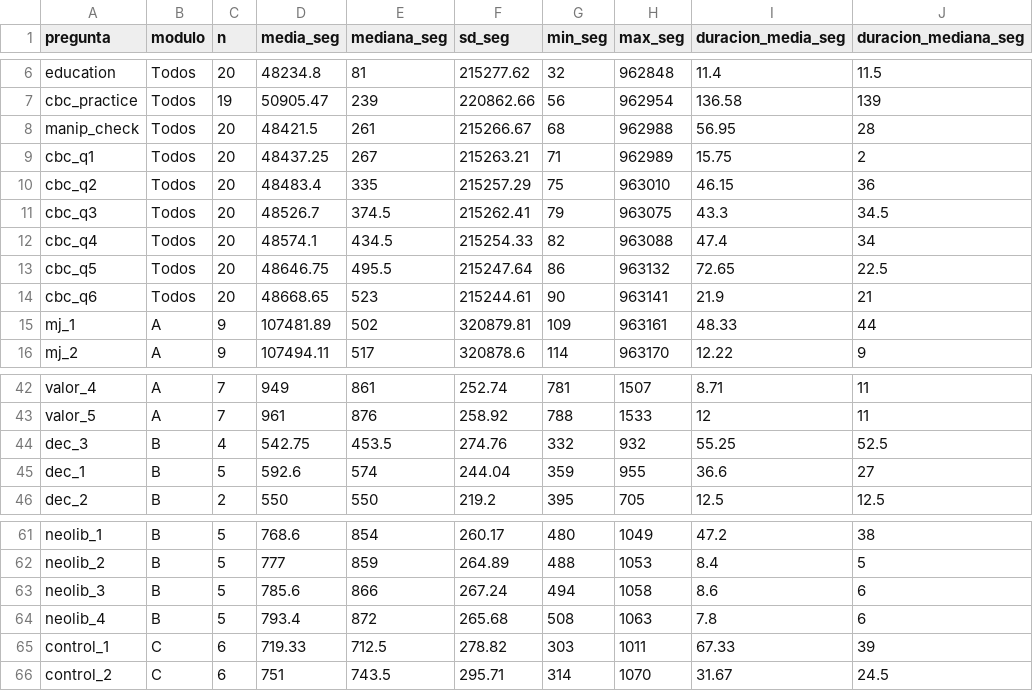
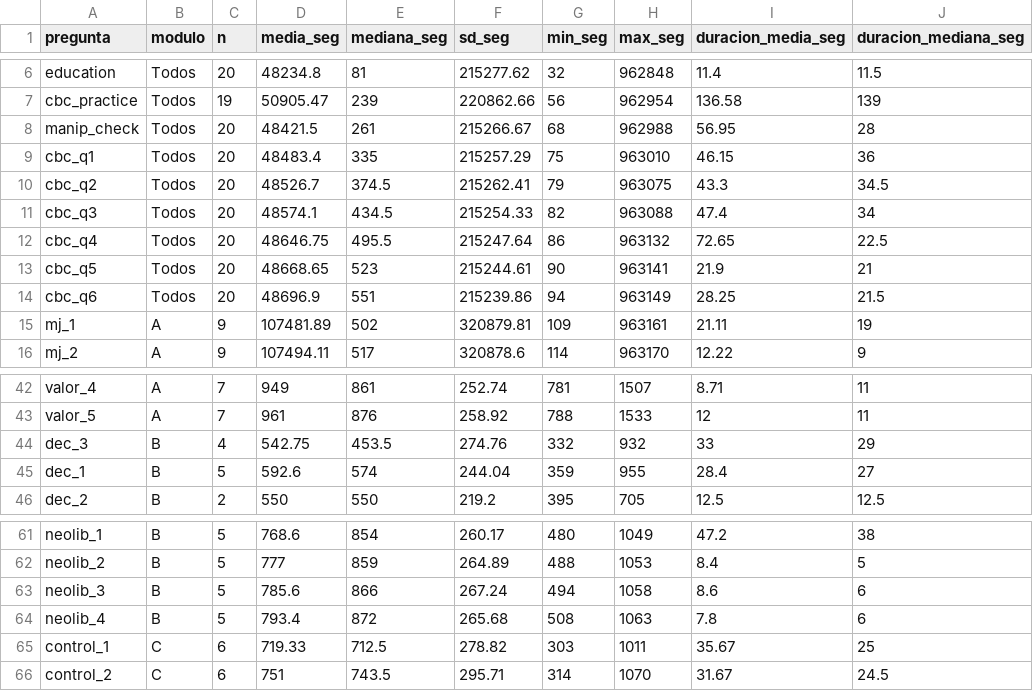
Before and after one commit to jus-mer/survey-jusmer, a CSV file: output/tiempos-prepiloto/tiempos-pregunta-resumen.csv, drawn as a sheet; only a part is shown, gaps mark what is left out.

```diff
--- a/output/tiempos-prepiloto/tiempos-pregunta-resumen.csv
+++ b/output/tiempos-prepiloto/tiempos-pregunta-resumen.csv
@@ -8,9 +8,9 @@
 "manip_check","Todos",20,48421.5,261,215266.67,68,962988,56.95,28
-"cbc_q1","Todos",20,48437.25,267,215263.21,71,962989,15.75,2
-"cbc_q2","Todos",20,48483.4,335,215257.29,75,963010,46.15,36
-"cbc_q3","Todos",20,48526.7,374.5,215262.41,79,963075,43.3,34.5
-"cbc_q4","Todos",20,48574.1,434.5,215254.33,82,963088,47.4,34
-"cbc_q5","Todos",20,48646.75,495.5,215247.64,86,963132,72.65,22.5
-"cbc_q6","Todos",20,48668.65,523,215244.61,90,963141,21.9,21
-"mj_1","A",9,107481.89,502,320879.81,109,963161,48.33,44
+"cbc_q1","Todos",20,48483.4,335,215257.29,75,963010,46.15,36
+"cbc_q2","Todos",20,48526.7,374.5,215262.41,79,963075,43.3,34.5
+"cbc_q3","Todos",20,48574.1,434.5,215254.33,82,963088,47.4,34
+"cbc_q4","Todos",20,48646.75,495.5,215247.64,86,963132,72.65,22.5
+"cbc_q5","Todos",20,48668.65,523,215244.61,90,963141,21.9,21
+"cbc_q6","Todos",20,48696.9,551,215239.86,94,963149,28.25,21.5
+"mj_1","A",9,107481.89,502,320879.81,109,963161,21.11,19
 "mj_2","A",9,107494.11,517,320878.6,114,963170,12.22,9
@@ -43,4 +43,4 @@
 "valor_5","A",7,961,876,258.92,788,1533,12,11
-"dec_3","B",4,542.75,453.5,274.76,332,932,55.25,52.5
-"dec_1","B",5,592.6,574,244.04,359,955,36.6,27
+"dec_3","B",4,542.75,453.5,274.76,332,932,33,29
+"dec_1","B",5,592.6,574,244.04,359,955,28.4,27
 "dec_2","B",2,550,550,219.2,395,705,12.5,12.5
@@ -64,3 +64,3 @@
 "neolib_4","B",5,793.4,872,265.68,508,1063,7.8,6
-"control_1","C",6,719.33,712.5,278.82,303,1011,67.33,39
+"control_1","C",6,719.33,712.5,278.82,303,1011,35.67,25
 "control_2","C",6,751,743.5,295.71,314,1070,31.67,24.5
```
Also changed, not shown: output/tiempos-prepiloto/tiempos-caso.csv, output/tiempos-prepiloto/tiempos-estimado-total.csv, 4 other files.
